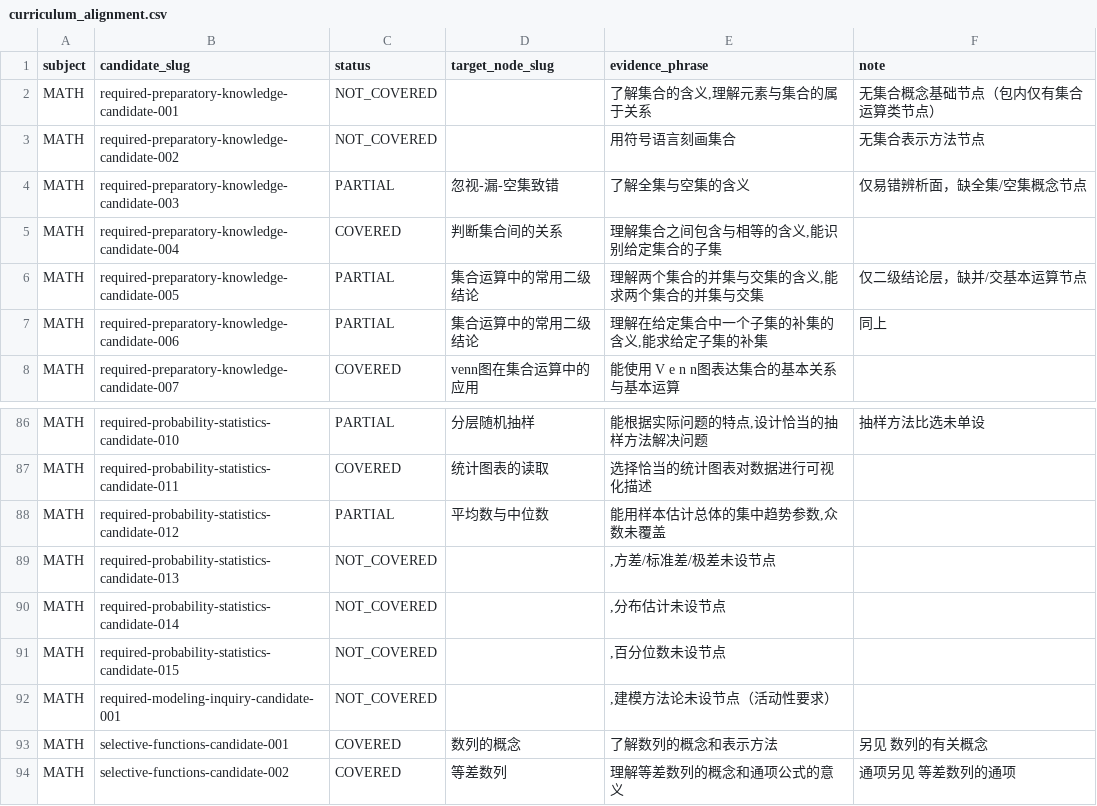
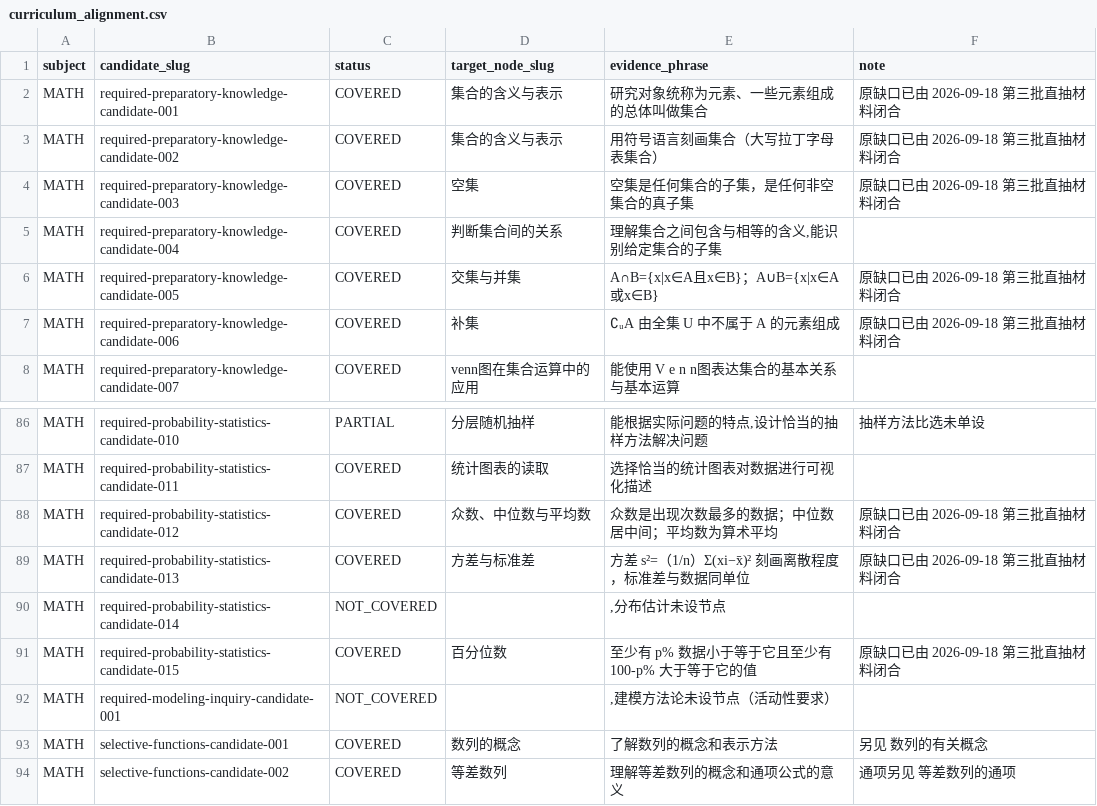
Before and after one commit to tianshantingyun-lab/smart-mistake-book, a CSV file: tools/kb_coverage/tables/curriculum_alignment.csv, drawn as a sheet; only a part is shown, gaps mark what is left out.

Commit message:
chore(kb): 台账 v2 复算——集合/统计缺口 8 条升级 COVERED（数学 118→126/308=40.9%）

```diff
--- a/tools/kb_coverage/tables/curriculum_alignment.csv
+++ b/tools/kb_coverage/tables/curriculum_alignment.csv
@@ -1,8 +1,8 @@
 subject,candidate_slug,status,target_node_slug,evidence_phrase,note
-MATH,required-preparatory-knowledge-candidate-001,NOT_COVERED,,"了解集合的含义,理解元素与集合的属于关系",无集合概念基础节点（包内仅有集合运算类节点）
-MATH,required-preparatory-knowledge-candidate-002,NOT_COVERED,,用符号语言刻画集合,无集合表示方法节点
-MATH,required-preparatory-knowledge-candidate-003,PARTIAL,忽视-漏-空集致错,了解全集与空集的含义,仅易错辨析面，缺全集/空集概念节点
+MATH,required-preparatory-knowledge-candidate-001,COVERED,集合的含义与表示,研究对象统称为元素、一些元素组成的总体叫做集合,原缺口已由 2026-09-18 第三批直抽材料闭合
+MATH,required-preparatory-knowledge-candidate-002,COVERED,集合的含义与表示,用符号语言刻画集合（大写拉丁字母表集合）,原缺口已由 2026-09-18 第三批直抽材料闭合
+MATH,required-preparatory-knowledge-candidate-003,COVERED,空集,空集是任何集合的子集，是任何非空集合的真子集,原缺口已由 2026-09-18 第三批直抽材料闭合
 MATH,required-preparatory-knowledge-candidate-004,COVERED,判断集合间的关系,"理解集合之间包含与相等的含义,能识别给定集合的子集",
-MATH,required-preparatory-knowledge-candidate-005,PARTIAL,集合运算中的常用二级结论,"理解两个集合的并集与交集的含义,能求两个集合的并集与交集",仅二级结论层，缺并/交基本运算节点
-MATH,required-preparatory-knowledge-candidate-006,PARTIAL,集合运算中的常用二级结论,"理解在给定集合中一个子集的补集的含义,能求给定子集的补集",同上
+MATH,required-preparatory-knowledge-candidate-005,COVERED,交集与并集,A∩B={x|x∈A且x∈B}；A∪B={x|x∈A或x∈B},原缺口已由 2026-09-18 第三批直抽材料闭合
+MATH,required-preparatory-knowledge-candidate-006,COVERED,补集,∁ᵤA 由全集 U 中不属于 A 的元素组成,原缺口已由 2026-09-18 第三批直抽材料闭合
 MATH,required-preparatory-knowledge-candidate-007,COVERED,venn图在集合运算中的应用,能使用 V e n n图表达集合的基本关系与基本运算,
@@ -87,6 +87,6 @@ MATH,required-probability-statistics-candidate-010,PARTIAL,分层随机抽样,"
 MATH,required-probability-statistics-candidate-011,COVERED,统计图表的读取,选择恰当的统计图表对数据进行可视化描述,
-MATH,required-probability-statistics-candidate-012,PARTIAL,平均数与中位数,"能用样本估计总体的集中趋势参数,众数未覆盖",
-MATH,required-probability-statistics-candidate-013,NOT_COVERED,,",方差/标准差/极差未设节点",
+MATH,required-probability-statistics-candidate-012,COVERED,众数、中位数与平均数,众数是出现次数最多的数据；中位数居中间；平均数为算术平均,原缺口已由 2026-09-18 第三批直抽材料闭合
+MATH,required-probability-statistics-candidate-013,COVERED,方差与标准差,方差 s²=（1/n）Σ(xi−x̄)² 刻画离散程度，标准差与数据同单位,原缺口已由 2026-09-18 第三批直抽材料闭合
 MATH,required-probability-statistics-candidate-014,NOT_COVERED,,",分布估计未设节点",
-MATH,required-probability-statistics-candidate-015,NOT_COVERED,,",百分位数未设节点",
+MATH,required-probability-statistics-candidate-015,COVERED,百分位数,至少有 p% 数据小于等于它且至少有 100-p% 大于等于它的值,原缺口已由 2026-09-18 第三批直抽材料闭合
 MATH,required-modeling-inquiry-candidate-001,NOT_COVERED,,",建模方法论未设节点（活动性要求）",
```
Also changed, not shown: 1 other file.
